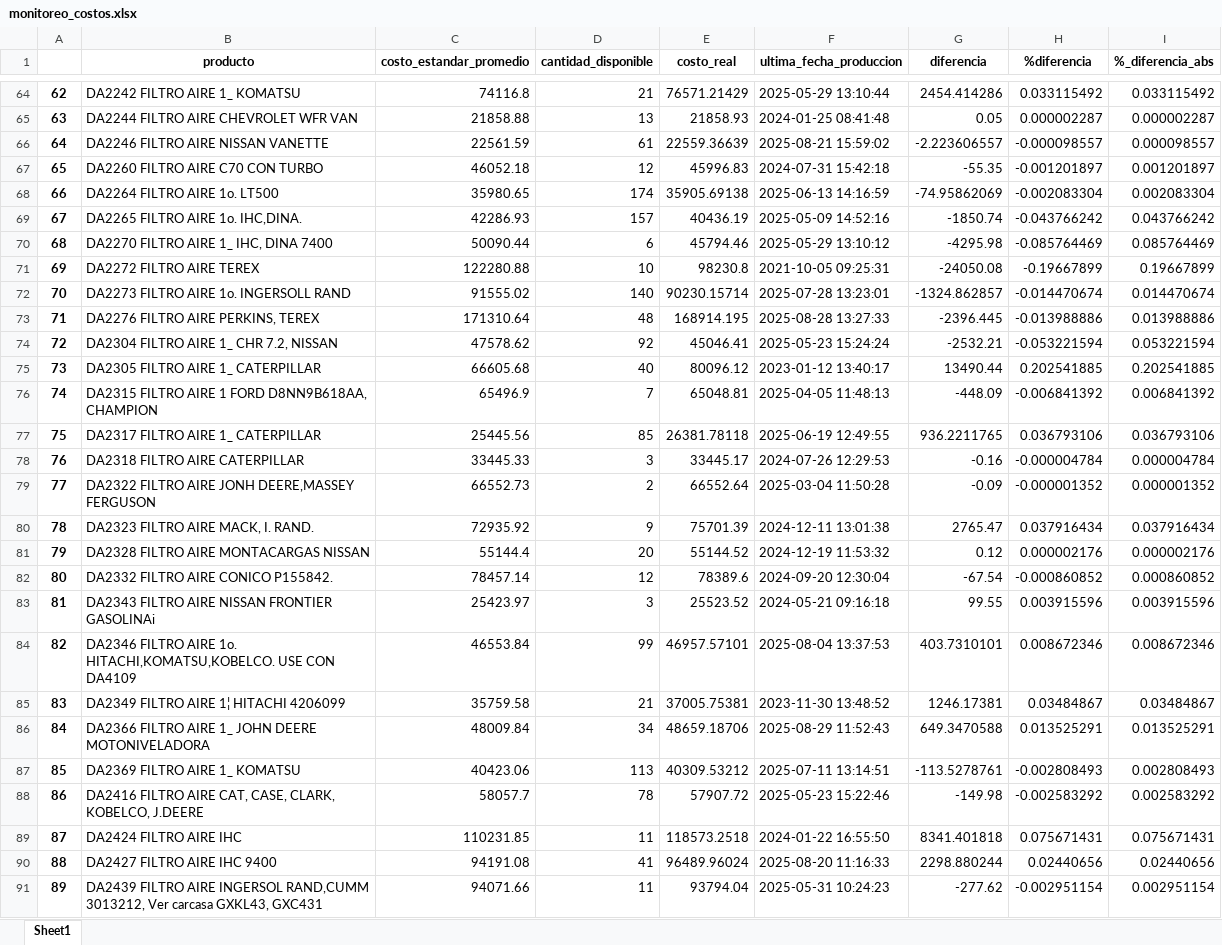
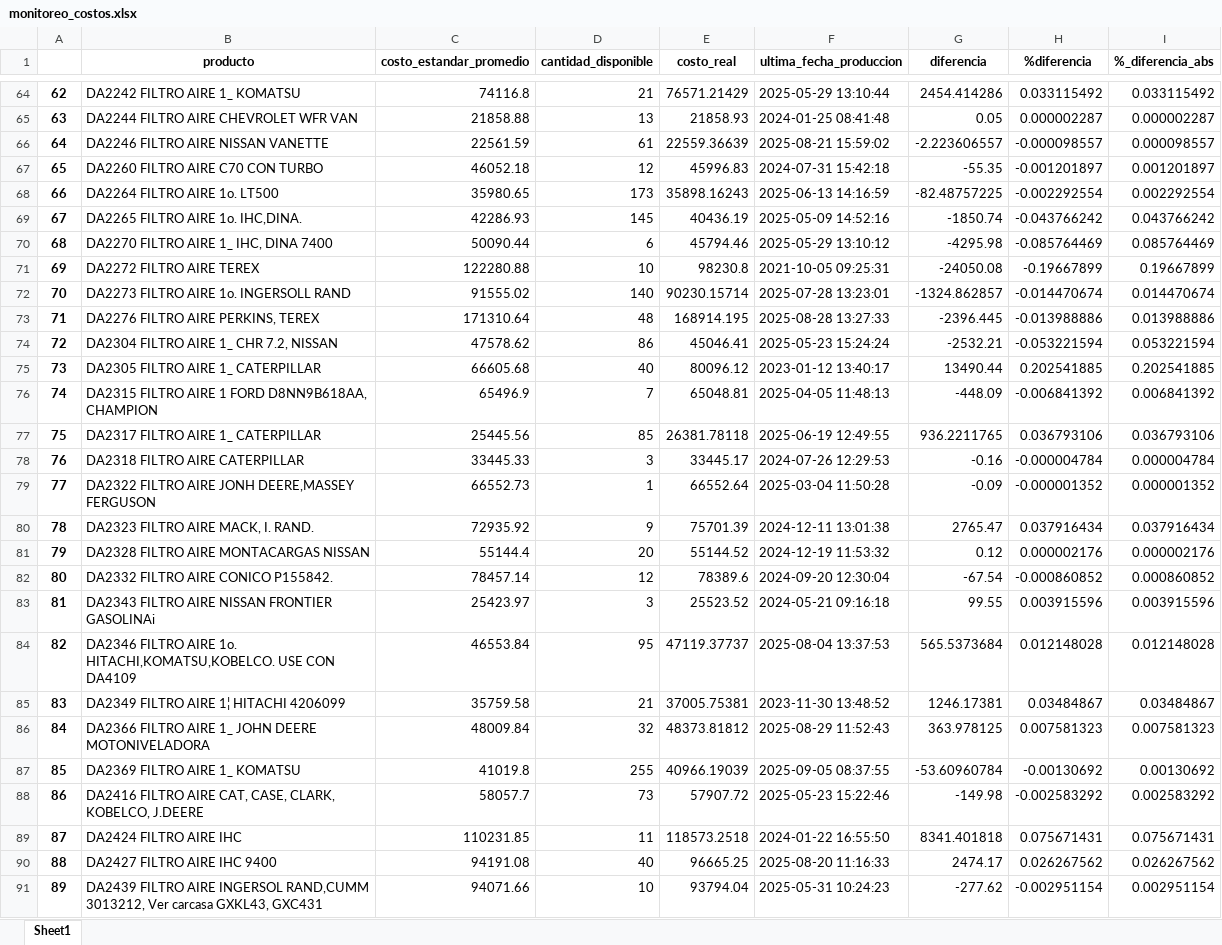
Before and after one commit to Juancanoanalyst/Donsson-Proyectos, an Excel workbook: PRORUDCCION/monitoreo_costos.xlsx, sheet Sheet1, drawn as a sheet; only a part is shown, gaps mark what is left out; values as stored, in another font and other column widths than the file's, no borders; the diff covers the shown part only; the diff names each change by its address in the sheet, - before the commit and + after, or states it on an @@ line.

```diff
--- a/PRORUDCCION/monitoreo_costos.xlsx (sheet Sheet1)
+++ b/PRORUDCCION/monitoreo_costos.xlsx (sheet Sheet1)
-D68 (cantidad_disponible): 174
+D68 (cantidad_disponible): 173
-E68 (costo_real): 35905.69138
+E68 (costo_real): 35898.16243
-G68 (diferencia): -74.95862069
+G68 (diferencia): -82.48757225
-H68 (%diferencia): -0.002083304
+H68 (%diferencia): -0.002292554
-I68 (%_diferencia_abs): 0.002083304
+I68 (%_diferencia_abs): 0.002292554
-D69 (cantidad_disponible): 157
+D69 (cantidad_disponible): 145
-D74 (cantidad_disponible): 92
+D74 (cantidad_disponible): 86
-D79 (cantidad_disponible): 2
+D79 (cantidad_disponible): 1
-D84 (cantidad_disponible): 99
+D84 (cantidad_disponible): 95
-E84 (costo_real): 46957.57101
+E84 (costo_real): 47119.37737
-G84 (diferencia): 403.7310101
+G84 (diferencia): 565.5373684
-H84 (%diferencia): 0.008672346
+H84 (%diferencia): 0.012148028
-I84 (%_diferencia_abs): 0.008672346
+I84 (%_diferencia_abs): 0.012148028
-D86 (cantidad_disponible): 34
+D86 (cantidad_disponible): 32
-E86 (costo_real): 48659.18706
+E86 (costo_real): 48373.81812
-G86 (diferencia): 649.3470588
+G86 (diferencia): 363.978125
-H86 (%diferencia): 0.013525291
+H86 (%diferencia): 0.007581323
-I86 (%_diferencia_abs): 0.013525291
+I86 (%_diferencia_abs): 0.007581323
-C87 (costo_estandar_promedio): 40423.06
+C87 (costo_estandar_promedio): 41019.8
-D87 (cantidad_disponible): 113
+D87 (cantidad_disponible): 255
-E87 (costo_real): 40309.53212
+E87 (costo_real): 40966.19039
-F87 (ultima_fecha_produccion): 2025-07-11 13:14:51
+F87 (ultima_fecha_produccion): 2025-09-05 08:37:55
-G87 (diferencia): -113.5278761
+G87 (diferencia): -53.60960784
-H87 (%diferencia): -0.002808493
+H87 (%diferencia): -0.00130692
-I87 (%_diferencia_abs): 0.002808493
+I87 (%_diferencia_abs): 0.00130692
-D88 (cantidad_disponible): 78
+D88 (cantidad_disponible): 73
-D90 (cantidad_disponible): 41
+D90 (cantidad_disponible): 40
-E90 (costo_real): 96489.96024
+E90 (costo_real): 96665.25
-G90 (diferencia): 2298.880244
+G90 (diferencia): 2474.17
-H90 (%diferencia): 0.02440656
+H90 (%diferencia): 0.026267562
-I90 (%_diferencia_abs): 0.02440656
+I90 (%_diferencia_abs): 0.026267562
-D91 (cantidad_disponible): 11
+D91 (cantidad_disponible): 10
```
Also changed, not shown: 1061 edited cells elsewhere in this sheet, 17 other files.
